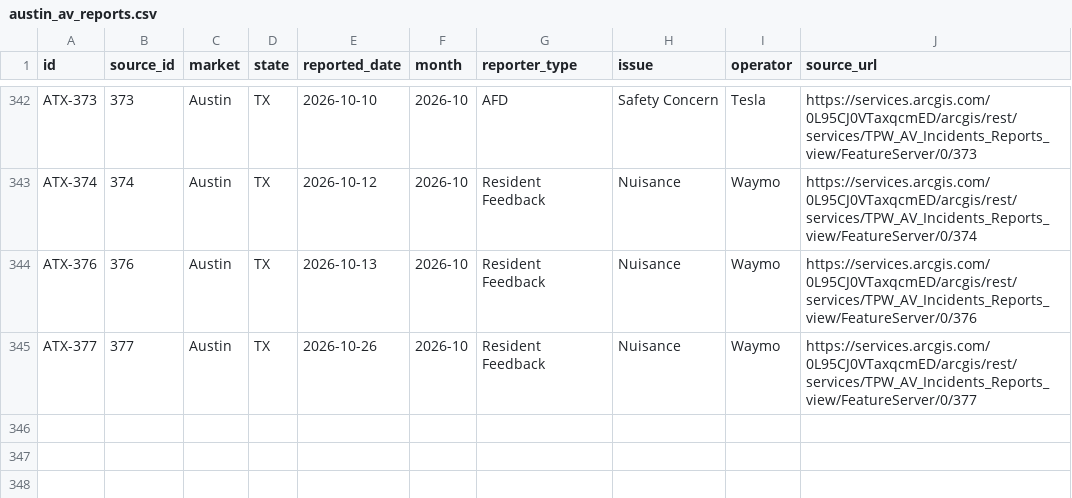
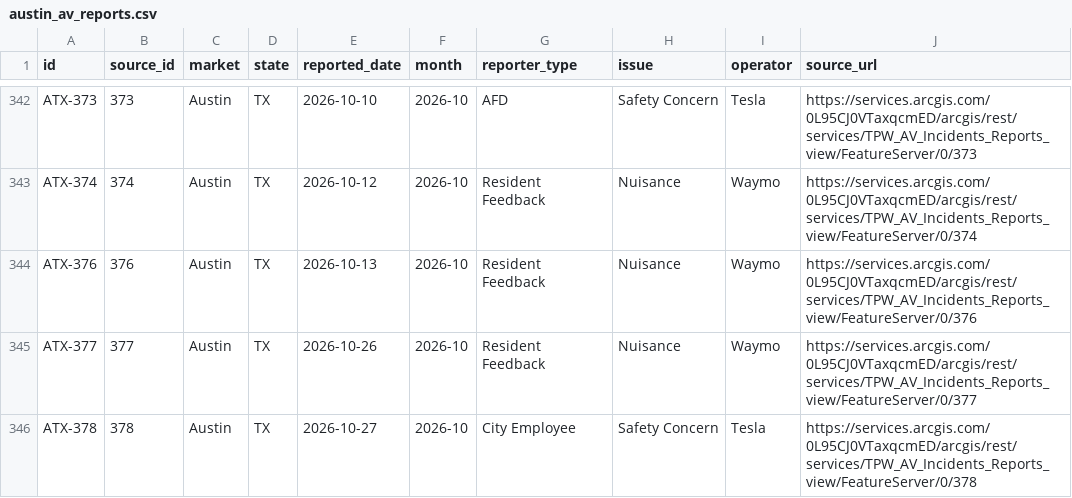
Before and after one commit to av-observatory/av-observatory-web, a CSV file: public/data/austin_av_reports.csv, drawn as a sheet; only a part is shown, gaps mark what is left out.

```diff
--- a/public/data/austin_av_reports.csv
+++ b/public/data/austin_av_reports.csv
@@ -345 +345,2 @@ ATX-376,376,Austin,TX,2026-10-13,2026-10,Resident Feedback,Nuisance,Waymo,https:
 ATX-377,377,Austin,TX,2026-10-26,2026-10,Resident Feedback,Nuisance,Waymo,https://services.arcgis.com/0L95CJ0VTaxqcmED/arcgis/rest/services/TPW_AV_Incidents_Reports_view/FeatureServer/0/377
+ATX-378,378,Austin,TX,2026-10-27,2026-10,City Employee,Safety Concern,Tesla,https://services.arcgis.com/0L95CJ0VTaxqcmED/arcgis/rest/services/TPW_AV_Incidents_Reports_view/FeatureServer/0/378
```
Also changed, not shown: public/data/av_311_complaints.csv, public/data/av_311_complaints_monthly.csv, 3 other files.
